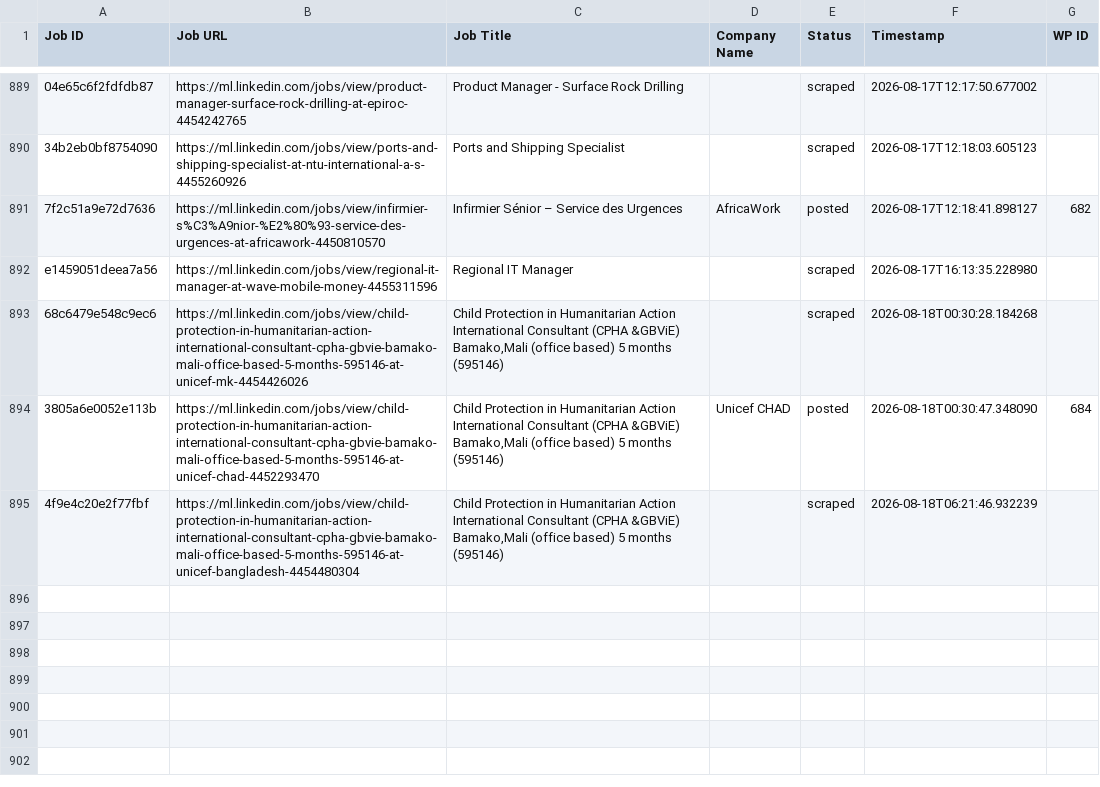
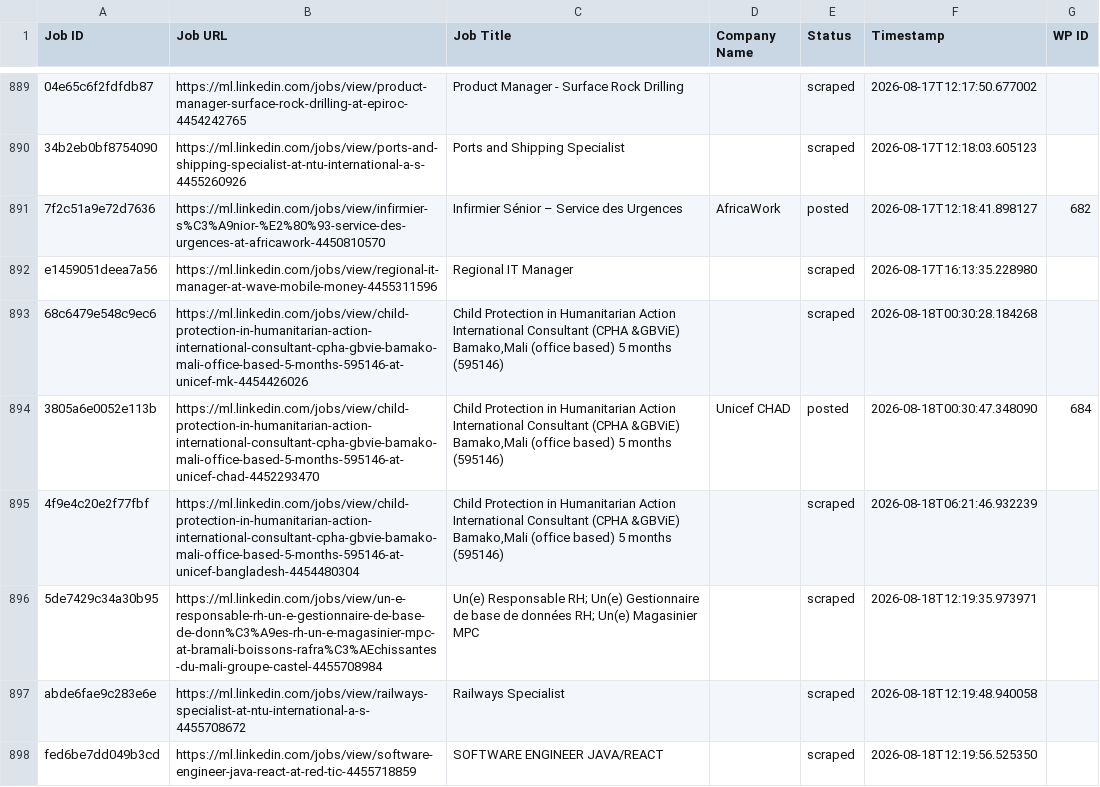
Before and after one commit to innovationinc2000/ml, a CSV file: processed_jobs.csv, drawn as a sheet; only a part is shown, gaps mark what is left out; the diff names each change by its address in the sheet, - before the commit and + after, or states it on an @@ line.

```diff
--- a/processed_jobs.csv
+++ b/processed_jobs.csv
+row 896: 5de7429c34a30b95 | https://ml.linkedin.com/jobs/view/un-e-responsable-rh-un-e-gestionnaire-de-base-de-donn%C3%A9es-rh-un-e-magasinier-mpc-at-bramali-boissons-rafra%C3%AEchissantes-du-mali-groupe-castel-4455708984 | Un(e) Responsable RH; Un(e) Gestionnaire de base de données RH; Un(e) Magasinier MPC |  | scraped | 2026-08-18T12:19:35.973971
+row 897: abde6fae9c283e6e | https://ml.linkedin.com/jobs/view/railways-specialist-at-ntu-international-a-s-4455708672 | Railways Specialist |  | scraped | 2026-08-18T12:19:48.940058
+row 898: fed6be7dd049b3cd | https://ml.linkedin.com/jobs/view/software-engineer-java-react-at-red-tic-4455718859 | SOFTWARE ENGINEER JAVA/REACT |  | scraped | 2026-08-18T12:19:56.525350
```
